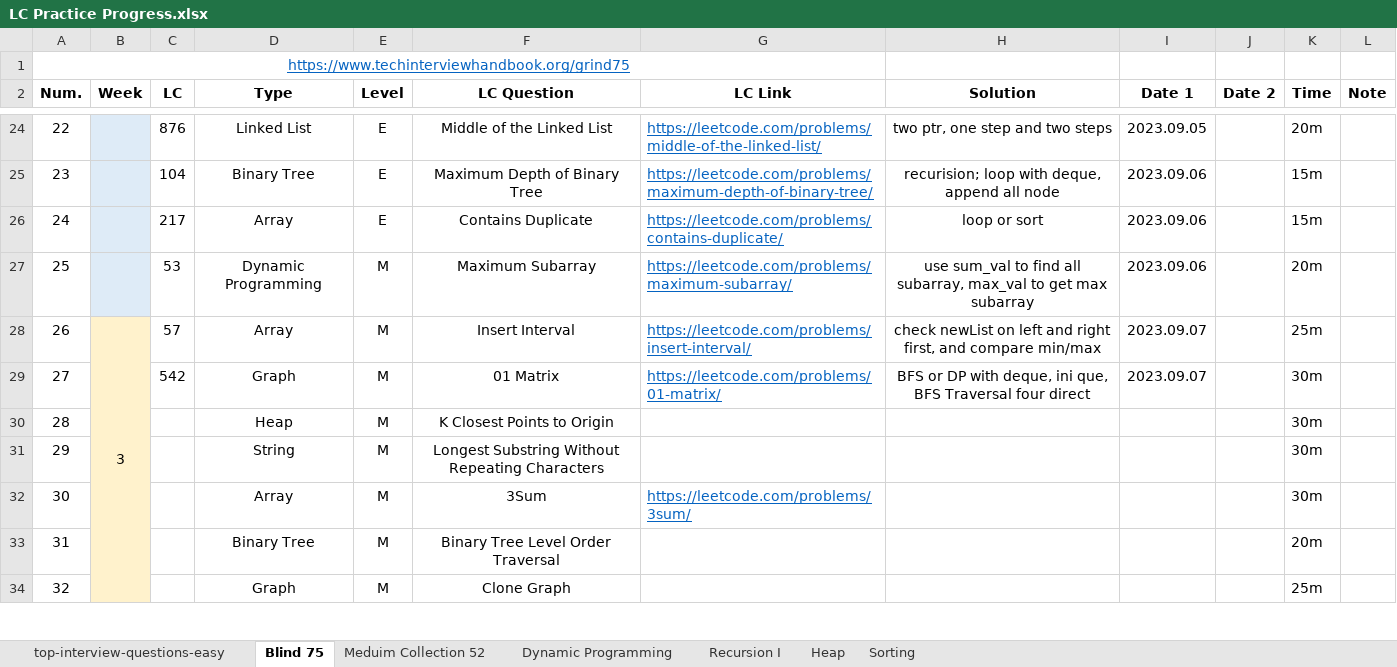
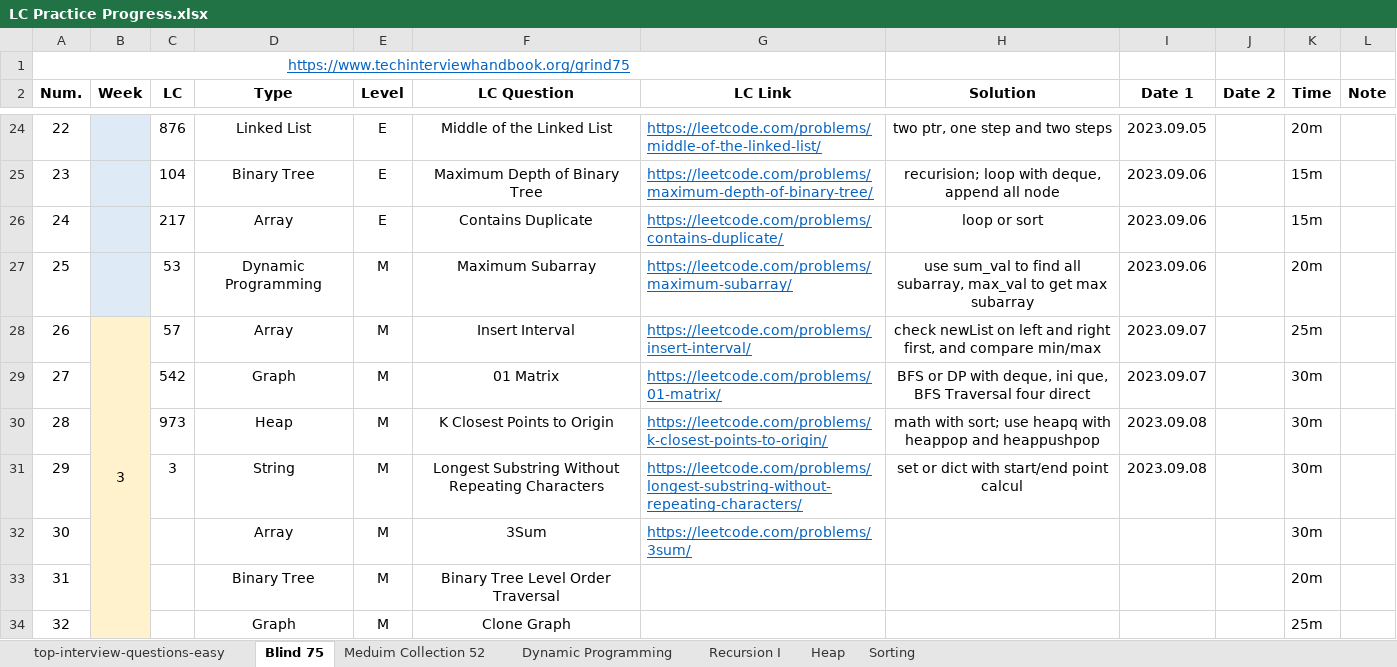
Before and after one commit to Ylieo816/Learning-Leetcode, an Excel workbook: LC Practice Progress.xlsx, sheet Blind 75, drawn as a sheet; only a part is shown, gaps mark what is left out; values as stored, in another font and other column widths than the file's, no borders; the diff names each change by its address in the sheet, - before the commit and + after, or states it on an @@ line.

Commit message:
[20230908] Leetcode - Blind 75 (28-29)

```diff
--- a/LC Practice Progress.xlsx (sheet Blind 75)
+++ b/LC Practice Progress.xlsx (sheet Blind 75)
-C30 (LC): (empty)
+C30 (LC): 973
-G30 (LC Link): (empty)
+G30 (LC Link): https://leetcode.com/problems/k-closest-points-to-origin/
-H30 (Solution): (empty)
+H30 (Solution): math with sort; use heapq with heappop and heappushpop
-I30:I31 (Date 1): (empty)
+I30:I31 (Date 1): 2023.09.08
-C31 (LC): (empty)
+C31 (LC): 3
-G31 (LC Link): (empty)
+G31 (LC Link): https://leetcode.com/problems/longest-substring-without-repeating-characters/
-H31 (Solution): (empty)
+H31 (Solution): set or dict with start/end point calcul
```
Also changed, not shown: 2 other files.
